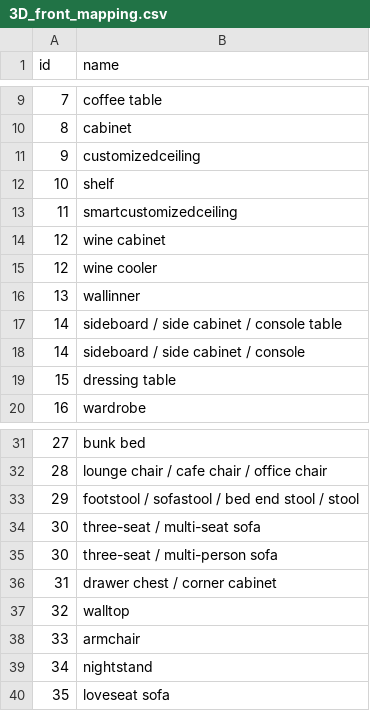
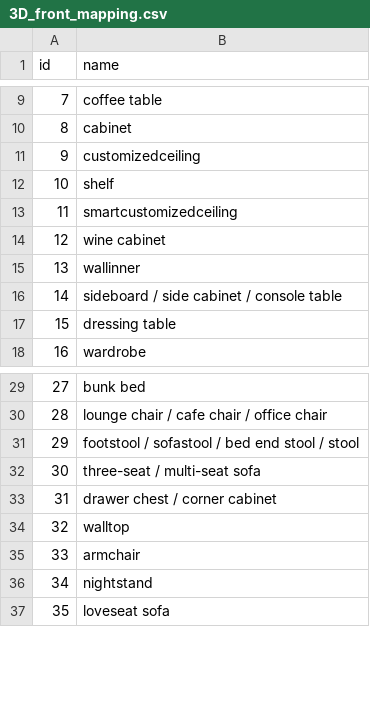
Before and after one commit to DLR-RM/BlenderProc, a CSV file: resources/front_3D/3D_front_mapping.csv, drawn as a sheet; only a part is shown, gaps mark what is left out.

Commit message:
fix(3d_front): Small temp fix in 3d front mapping

```diff
--- a/resources/front_3D/3D_front_mapping.csv
+++ b/resources/front_3D/3D_front_mapping.csv
@@ -14,6 +14,4 @@ id,name
 12,wine cabinet
-12,wine cooler
 13,wallinner
 14,sideboard / side cabinet / console table
-14,sideboard / side cabinet / console
 15,dressing table
@@ -34,3 +32,2 @@ id,name
 30,three-seat / multi-seat sofa
-30,three-seat / multi-person sofa
 31,drawer chest / corner cabinet
```
